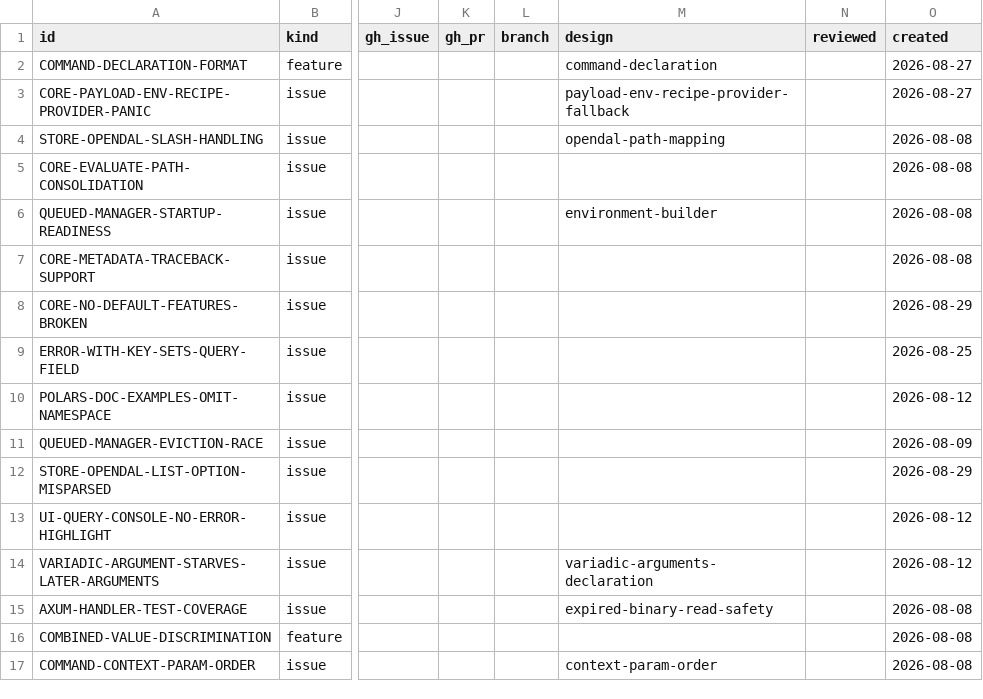
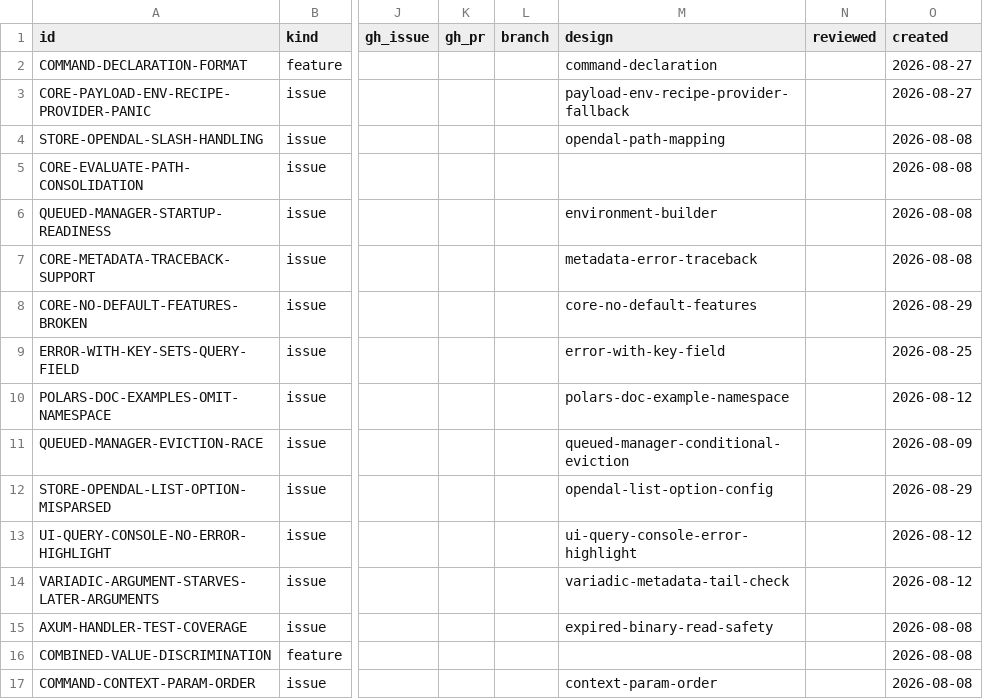
Before and after one commit to orest-d/liquers, a CSV file: specs/index.csv, drawn as a sheet; only a part is shown, gaps mark what is left out; the diff covers the shown part only; the diff names each change by its address in the sheet, - before the commit and + after, or states it on an @@ line.

Commit message:
preparatory designs for P2/S

```diff
--- a/specs/index.csv
+++ b/specs/index.csv
-M7 (design): (empty)
+M7 (design): metadata-error-traceback
-M8 (design): (empty)
+M8 (design): core-no-default-features
-M9 (design): (empty)
+M9 (design): error-with-key-field
-M10 (design): (empty)
+M10 (design): polars-doc-example-namespace
-M11 (design): (empty)
+M11 (design): queued-manager-conditional-eviction
-M12 (design): (empty)
+M12 (design): opendal-list-option-config
-M13 (design): (empty)
+M13 (design): ui-query-console-error-highlight
-M14 (design): variadic-arguments-declaration
+M14 (design): variadic-metadata-tail-check
```
Also changed, not shown: 8 added rows elsewhere in this file, 34 other files.
